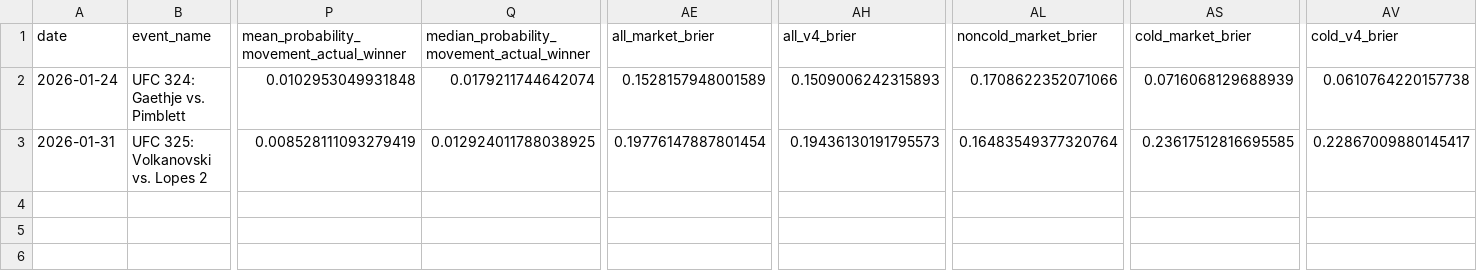
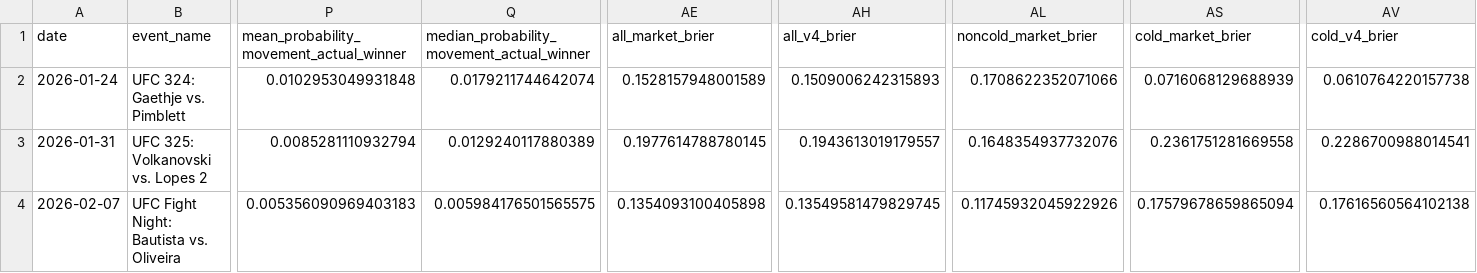
Before and after one commit to ChrisEsau/ufc-ai-clv-tracker, a CSV file: data/research/prop_mispricing/v4_2026_moneyline_walkforward_card_summary.csv, drawn as a sheet; only a part is shown, gaps mark what is left out; rows hold the shown columns only; the diff names each change by its address in the sheet, - before the commit and + after, or states it on an @@ line.

```diff
--- a/data/research/prop_mispricing/v4_2026_moneyline_walkforward_card_summary.csv
+++ b/data/research/prop_mispricing/v4_2026_moneyline_walkforward_card_summary.csv
-P3: 0.008528111093279419
+P3: 0.0085281110932794
-Q3: 0.012924011788038925
+Q3: 0.0129240117880389
-AE3 (all_market_brier): 0.19776147887801454
+AE3 (all_market_brier): 0.1977614788780145
-AH3 (all_v4_brier): 0.19436130191795573
+AH3 (all_v4_brier): 0.1943613019179557
-AL3 (noncold_market_brier): 0.16483549377320764
+AL3 (noncold_market_brier): 0.1648354937732076
-AS3 (cold_market_brier): 0.23617512816695585
+AS3 (cold_market_brier): 0.2361751281669558
-AV3 (cold_v4_brier): 0.22867009880145417
+AV3 (cold_v4_brier): 0.2286700988014541
+row 4: 2026-02-07 | UFC Fight Night: Bautista vs. Oliveira | 0.005356090969403183 | 0.005984176501565575 | 0.1354093100405898 | 0.13549581479829745 | 0.11745932045922926 | 0.17579678659865094 | 0.17616560564102138
```
Also changed, not shown: data/research/prop_mispricing/v4_2026_moneyline_walkforward_bets.csv, 2 other files.
